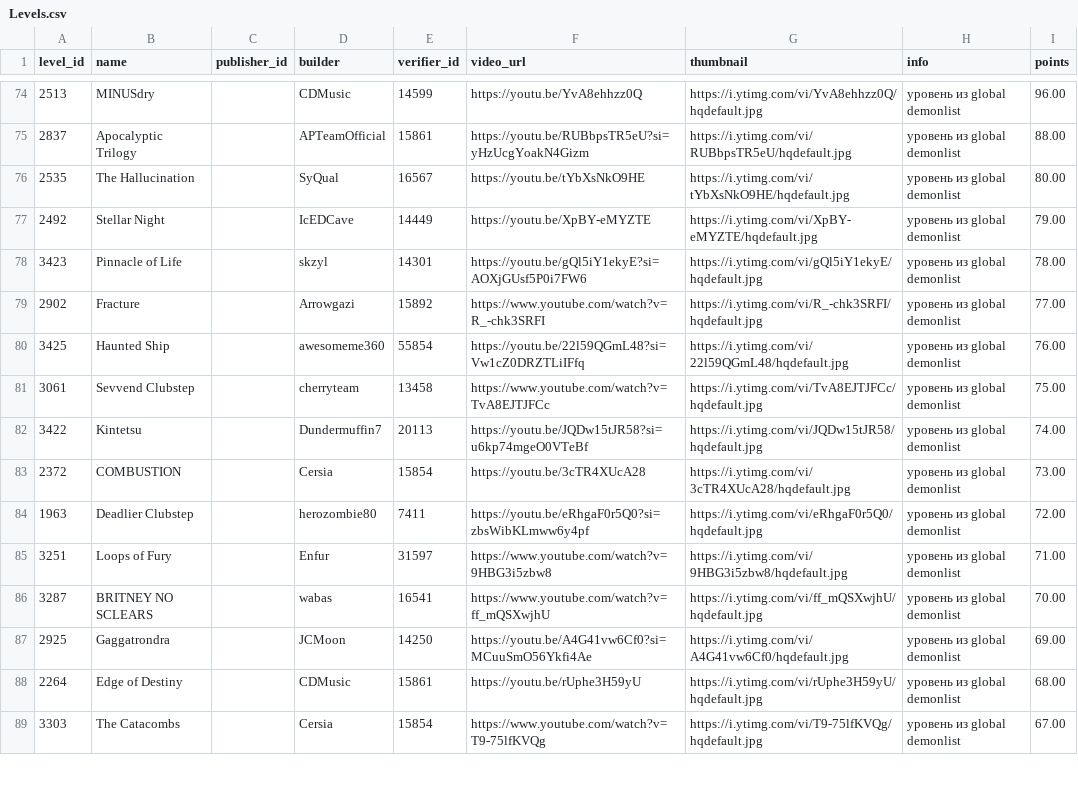
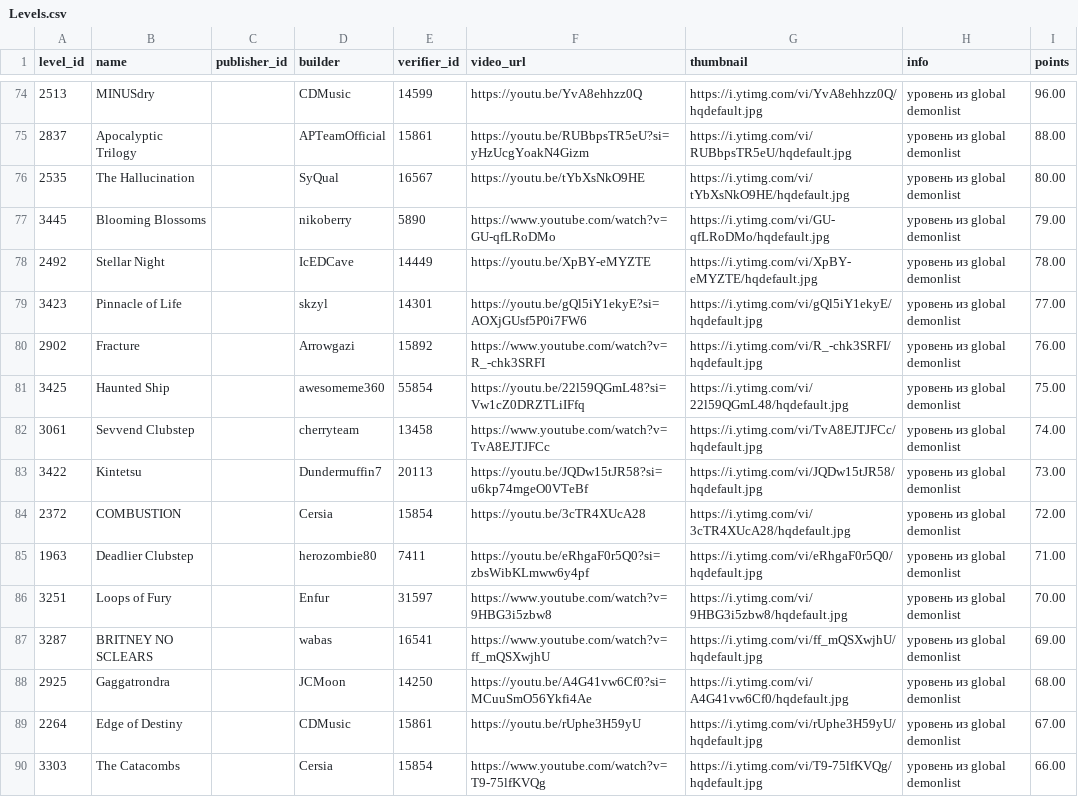
Before and after one commit to hertzzzzzz/h-cr, a CSV file: Levels.csv, drawn as a sheet; only a part is shown, gaps mark what is left out; the diff covers the shown part only.

```diff
--- a/Levels.csv
+++ b/Levels.csv
@@ -76,14 +76,15 @@
 2535,The Hallucination,,SyQual,16567,https://youtu.be/tYbXsNkO9HE,https://i.ytimg.com/vi/tYbXsNkO9HE/hqdefault.jpg,уровень из global demonlist,80.00
-2492,Stellar Night,,IcEDCave,14449,https://youtu.be/XpBY-eMYZTE,https://i.ytimg.com/vi/XpBY-eMYZTE/hqdefault.jpg,уровень из global demonlist,79.00
-3423,Pinnacle of Life,,skzyl,14301,https://youtu.be/gQl5iY1ekyE?si=AOXjGUsf5P0i7FW6,https://i.ytimg.com/vi/gQl5iY1ekyE/hqdefault.jpg,уровень из global demonlist,78.00
-2902,Fracture,,Arrowgazi,15892,https://www.youtube.com/watch?v=R_-chk3SRFI,https://i.ytimg.com/vi/R_-chk3SRFI/hqdefault.jpg,уровень из global demonlist,77.00
-3425,Haunted Ship,,awesomeme360,55854,https://youtu.be/22l59QGmL48?si=Vw1cZ0DRZTLiIFfq,https://i.ytimg.com/vi/22l59QGmL48/hqdefault.jpg,уровень из global demonlist,76.00
-3061,Sevvend Clubstep,,cherryteam,13458,https://www.youtube.com/watch?v=TvA8EJTJFCc,https://i.ytimg.com/vi/TvA8EJTJFCc/hqdefault.jpg,уровень из global demonlist,75.00
-3422,Kintetsu,,Dundermuffin7,20113,https://youtu.be/JQDw15tJR58?si=u6kp74mgeO0VTeBf,https://i.ytimg.com/vi/JQDw15tJR58/hqdefault.jpg,уровень из global demonlist,74.00
-2372,COMBUSTION,,Cersia,15854,https://youtu.be/3cTR4XUcA28,https://i.ytimg.com/vi/3cTR4XUcA28/hqdefault.jpg,уровень из global demonlist,73.00
-1963,Deadlier Clubstep,,herozombie80,7411,https://youtu.be/eRhgaF0r5Q0?si=zbsWibKLmww6y4pf,https://i.ytimg.com/vi/eRhgaF0r5Q0/hqdefault.jpg,уровень из global demonlist,72.00
-3251,Loops of Fury,,Enfur,31597,https://www.youtube.com/watch?v=9HBG3i5zbw8,https://i.ytimg.com/vi/9HBG3i5zbw8/hqdefault.jpg,уровень из global demonlist,71.00
-3287,BRITNEY NO SCLEARS,,wabas,16541,https://www.youtube.com/watch?v=ff_mQSXwjhU,https://i.ytimg.com/vi/ff_mQSXwjhU/hqdefault.jpg,уровень из global demonlist,70.00
-2925,Gaggatrondra,,JCMoon,14250,https://youtu.be/A4G41vw6Cf0?si=MCuuSmO56Ykfi4Ae,https://i.ytimg.com/vi/A4G41vw6Cf0/hqdefault.jpg,уровень из global demonlist,69.00
-2264,Edge of Destiny,,CDMusic,15861,https://youtu.be/rUphe3H59yU,https://i.ytimg.com/vi/rUphe3H59yU/hqdefault.jpg,уровень из global demonlist,68.00
-3303,The Catacombs,,Cersia,15854,https://www.youtube.com/watch?v=T9-75lfKVQg,https://i.ytimg.com/vi/T9-75lfKVQg/hqdefault.jpg,уровень из global demonlist,67.00
+3445,Blooming Blossoms,,nikoberry,5890,https://www.youtube.com/watch?v=GU-qfLRoDMo,https://i.ytimg.com/vi/GU-qfLRoDMo/hqdefault.jpg,уровень из global demonlist,79.00
+2492,Stellar Night,,IcEDCave,14449,https://youtu.be/XpBY-eMYZTE,https://i.ytimg.com/vi/XpBY-eMYZTE/hqdefault.jpg,уровень из global demonlist,78.00
+3423,Pinnacle of Life,,skzyl,14301,https://youtu.be/gQl5iY1ekyE?si=AOXjGUsf5P0i7FW6,https://i.ytimg.com/vi/gQl5iY1ekyE/hqdefault.jpg,уровень из global demonlist,77.00
+2902,Fracture,,Arrowgazi,15892,https://www.youtube.com/watch?v=R_-chk3SRFI,https://i.ytimg.com/vi/R_-chk3SRFI/hqdefault.jpg,уровень из global demonlist,76.00
+3425,Haunted Ship,,awesomeme360,55854,https://youtu.be/22l59QGmL48?si=Vw1cZ0DRZTLiIFfq,https://i.ytimg.com/vi/22l59QGmL48/hqdefault.jpg,уровень из global demonlist,75.00
+3061,Sevvend Clubstep,,cherryteam,13458,https://www.youtube.com/watch?v=TvA8EJTJFCc,https://i.ytimg.com/vi/TvA8EJTJFCc/hqdefault.jpg,уровень из global demonlist,74.00
+3422,Kintetsu,,Dundermuffin7,20113,https://youtu.be/JQDw15tJR58?si=u6kp74mgeO0VTeBf,https://i.ytimg.com/vi/JQDw15tJR58/hqdefault.jpg,уровень из global demonlist,73.00
+2372,COMBUSTION,,Cersia,15854,https://youtu.be/3cTR4XUcA28,https://i.ytimg.com/vi/3cTR4XUcA28/hqdefault.jpg,уровень из global demonlist,72.00
+1963,Deadlier Clubstep,,herozombie80,7411,https://youtu.be/eRhgaF0r5Q0?si=zbsWibKLmww6y4pf,https://i.ytimg.com/vi/eRhgaF0r5Q0/hqdefault.jpg,уровень из global demonlist,71.00
+3251,Loops of Fury,,Enfur,31597,https://www.youtube.com/watch?v=9HBG3i5zbw8,https://i.ytimg.com/vi/9HBG3i5zbw8/hqdefault.jpg,уровень из global demonlist,70.00
+3287,BRITNEY NO SCLEARS,,wabas,16541,https://www.youtube.com/watch?v=ff_mQSXwjhU,https://i.ytimg.com/vi/ff_mQSXwjhU/hqdefault.jpg,уровень из global demonlist,69.00
+2925,Gaggatrondra,,JCMoon,14250,https://youtu.be/A4G41vw6Cf0?si=MCuuSmO56Ykfi4Ae,https://i.ytimg.com/vi/A4G41vw6Cf0/hqdefault.jpg,уровень из global demonlist,68.00
+2264,Edge of Destiny,,CDMusic,15861,https://youtu.be/rUphe3H59yU,https://i.ytimg.com/vi/rUphe3H59yU/hqdefault.jpg,уровень из global demonlist,67.00
+3303,The Catacombs,,Cersia,15854,https://www.youtube.com/watch?v=T9-75lfKVQg,https://i.ytimg.com/vi/T9-75lfKVQg/hqdefault.jpg,уровень из global demonlist,66.00
```
Also changed, not shown: 119 edited cells elsewhere in this file, Players.csv, Records.csv.
